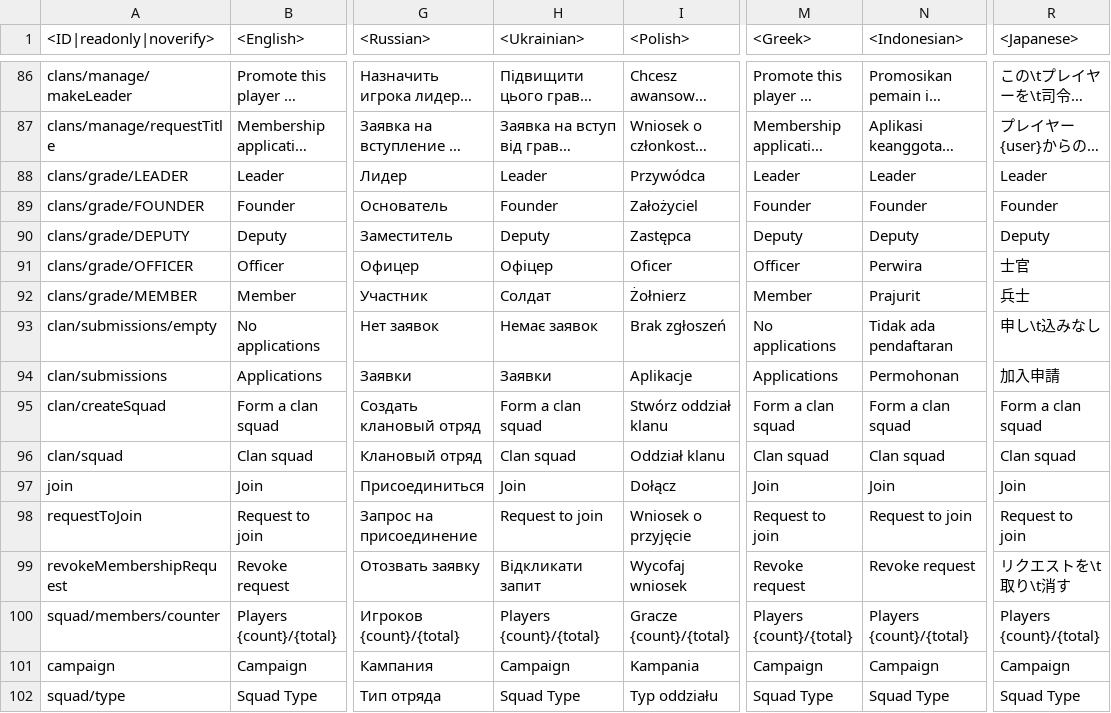
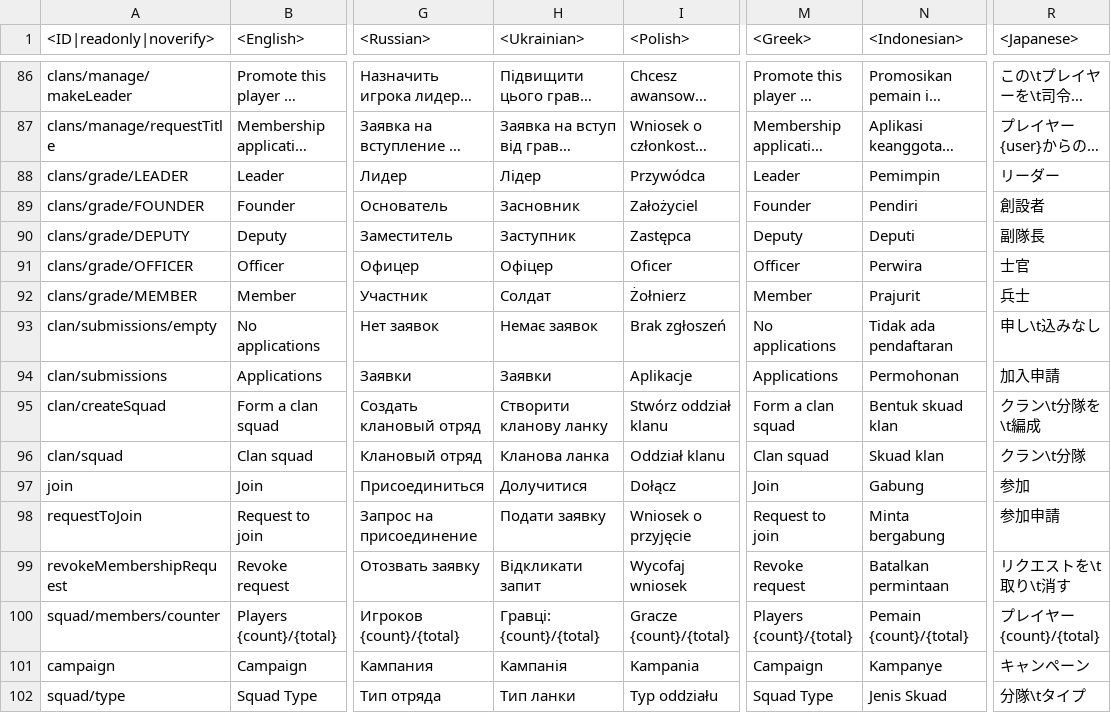
Before and after one commit to zhuxiii/WTM, a CSV file: lang/menu_clan.csv, drawn as a sheet; only a part is shown, gaps mark what is left out; long unchanged cells end in …; the diff covers the shown part only; the diff names each change by its address in the sheet, - before the commit and + after, or states it on an @@ line.

```diff
--- a/lang/menu_clan.csv
+++ b/lang/menu_clan.csv
-H88 (<Ukrainian>): Leader
+H88 (<Ukrainian>): Лідер
-N88 (<Indonesian>): Leader
+N88 (<Indonesian>): Pemimpin
-R88 (<Japanese>): Leader
+R88 (<Japanese>): リーダー
-H89 (<Ukrainian>): Founder
+H89 (<Ukrainian>): Засновник
-N89 (<Indonesian>): Founder
+N89 (<Indonesian>): Pendiri
-R89 (<Japanese>): Founder
+R89 (<Japanese>): 創設者
-H90 (<Ukrainian>): Deputy
+H90 (<Ukrainian>): Заступник
-N90 (<Indonesian>): Deputy
+N90 (<Indonesian>): Deputi
-R90 (<Japanese>): Deputy
+R90 (<Japanese>): 副隊長
-H95 (<Ukrainian>): Form a clan squad
+H95 (<Ukrainian>): Створити кланову ланку
-N95 (<Indonesian>): Form a clan squad
+N95 (<Indonesian>): Bentuk skuad klan
-R95 (<Japanese>): Form a clan squad
+R95 (<Japanese>): クラン\t分隊を\t編成
-H96 (<Ukrainian>): Clan squad
+H96 (<Ukrainian>): Кланова ланка
-N96 (<Indonesian>): Clan squad
+N96 (<Indonesian>): Skuad klan
-R96 (<Japanese>): Clan squad
+R96 (<Japanese>): クラン\t分隊
-H97 (<Ukrainian>): Join
+H97 (<Ukrainian>): Долучитися
-N97 (<Indonesian>): Join
+N97 (<Indonesian>): Gabung
-R97 (<Japanese>): Join
+R97 (<Japanese>): 参加
-H98 (<Ukrainian>): Request to join
+H98 (<Ukrainian>): Подати заявку
-N98 (<Indonesian>): Request to join
+N98 (<Indonesian>): Minta bergabung
-R98 (<Japanese>): Request to join
+R98 (<Japanese>): 参加申請
-N99 (<Indonesian>): Revoke request
+N99 (<Indonesian>): Batalkan permintaan
-H100 (<Ukrainian>): Players {count}/{total}
+H100 (<Ukrainian>): Гравці: {count}/{total}
-N100 (<Indonesian>): Players {count}/{total}
+N100 (<Indonesian>): Pemain {count}/{total}
-R100 (<Japanese>): Players {count}/{total}
+R100 (<Japanese>): プレイヤー {count}/{total}
-H101 (<Ukrainian>): Campaign
+H101 (<Ukrainian>): Кампанія
-N101 (<Indonesian>): Campaign
+N101 (<Indonesian>): Kampanye
-R101 (<Japanese>): Campaign
+R101 (<Japanese>): キャンペーン
-H102 (<Ukrainian>): Squad Type
+H102 (<Ukrainian>): Тип ланки
-N102 (<Indonesian>): Squad Type
+N102 (<Indonesian>): Jenis Skuad
-R102 (<Japanese>): Squad Type
+R102 (<Japanese>): 分隊\tタイプ
```
Also changed, not shown: 40 edited cells elsewhere in this file, lang/decals.csv, lang/help.csv, 25 other files.
